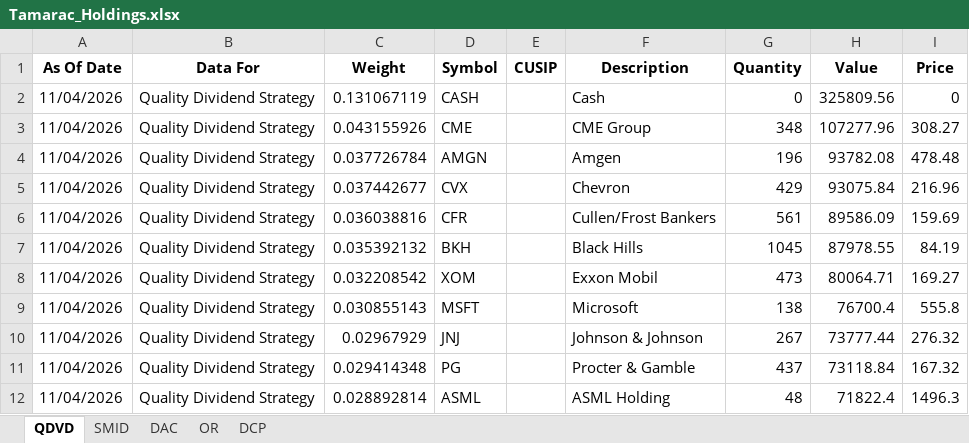
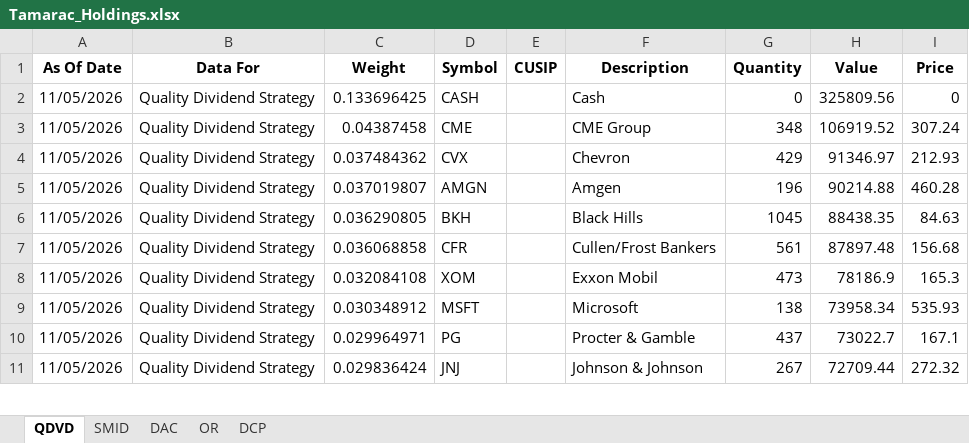
Before and after one commit to ryansadair/mcp-dashboard, an Excel workbook: data/Tamarac_Holdings.xlsx, sheet QDVD, drawn as a sheet; only a part is shown; values as stored, in another font and other column widths than the file's, no borders; removed rows and columns are numbered as before the commit, all else as after; the diff covers the shown part only; the diff names each change by its address in the sheet, - before the commit and + after, or states it on an @@ line.

Commit message:
Auto-update Tamarac holdings 2026-11-06 06:30

```diff
--- a/data/Tamarac_Holdings.xlsx (sheet QDVD)
+++ b/data/Tamarac_Holdings.xlsx (sheet QDVD)
-A2:A3 (As Of Date): 11/04/2026
+A2:A3 (As Of Date): 11/05/2026
-C2 (Weight): 0.131067119
+C2 (Weight): 0.133696425
-C3 (Weight): 0.043155926
+C3 (Weight): 0.04387458
-H3 (Value): 107277.96
+H3 (Value): 106919.52
-I3 (Price): 308.27
+I3 (Price): 307.24
-row 4: 11/04/2026 | Quality Dividend Strategy | 0.037726784 | AMGN |  | Amgen | 196 | 93782.08 | 478.48
-A4 (As Of Date): 11/04/2026
+A4 (As Of Date): 11/05/2026
-C4 (Weight): 0.037442677
+C4 (Weight): 0.037484362
-H4 (Value): 93075.84
+H4 (Value): 91346.97
-I4 (Price): 216.96
+I4 (Price): 212.93
-row 6: 11/04/2026 | Quality Dividend Strategy | 0.036038816 | CFR |  | Cullen/Frost Bankers | 561 | 89586.09 | 159.69
+row 5: 11/05/2026 | Quality Dividend Strategy | 0.037019807 | AMGN |  | Amgen | 196 | 90214.88 | 460.28
-A6 (As Of Date): 11/04/2026
+A6 (As Of Date): 11/05/2026
-C6 (Weight): 0.035392132
+C6 (Weight): 0.036290805
-H6 (Value): 87978.55
+H6 (Value): 88438.35
-I6 (Price): 84.19
+I6 (Price): 84.63
+row 7: 11/05/2026 | Quality Dividend Strategy | 0.036068858 | CFR |  | Cullen/Frost Bankers | 561 | 87897.48 | 156.68
-A8:A9 (As Of Date): 11/04/2026
+A8:A9 (As Of Date): 11/05/2026
-C8 (Weight): 0.032208542
+C8 (Weight): 0.032084108
-H8 (Value): 80064.71
+H8 (Value): 78186.9
-I8 (Price): 169.27
+I8 (Price): 165.3
-C9 (Weight): 0.030855143
+C9 (Weight): 0.030348912
-H9 (Value): 76700.4
+H9 (Value): 73958.34
-I9 (Price): 555.8
+I9 (Price): 535.93
-row 10: 11/04/2026 | Quality Dividend Strategy | 0.02967929 | JNJ |  | Johnson & Johnson | 267 | 73777.44 | 276.32
-A10 (As Of Date): 11/04/2026
+A10 (As Of Date): 11/05/2026
-C10 (Weight): 0.029414348
+C10 (Weight): 0.029964971
-H10 (Value): 73118.84
+H10 (Value): 73022.7
-I10 (Price): 167.32
+I10 (Price): 167.1
-row 12: 11/04/2026 | Quality Dividend Strategy | 0.028892814 | ASML |  | ASML Holding | 48 | 71822.4 | 1496.3
+row 11: 11/05/2026 | Quality Dividend Strategy | 0.029836424 | JNJ |  | Johnson & Johnson | 267 | 72709.44 | 272.32
```
Also changed, not shown: 7 added rows, 6 removed rows and 76 edited cells elsewhere in this sheet, sheet DAC, sheet DCP, sheet OR, sheet SMID.
